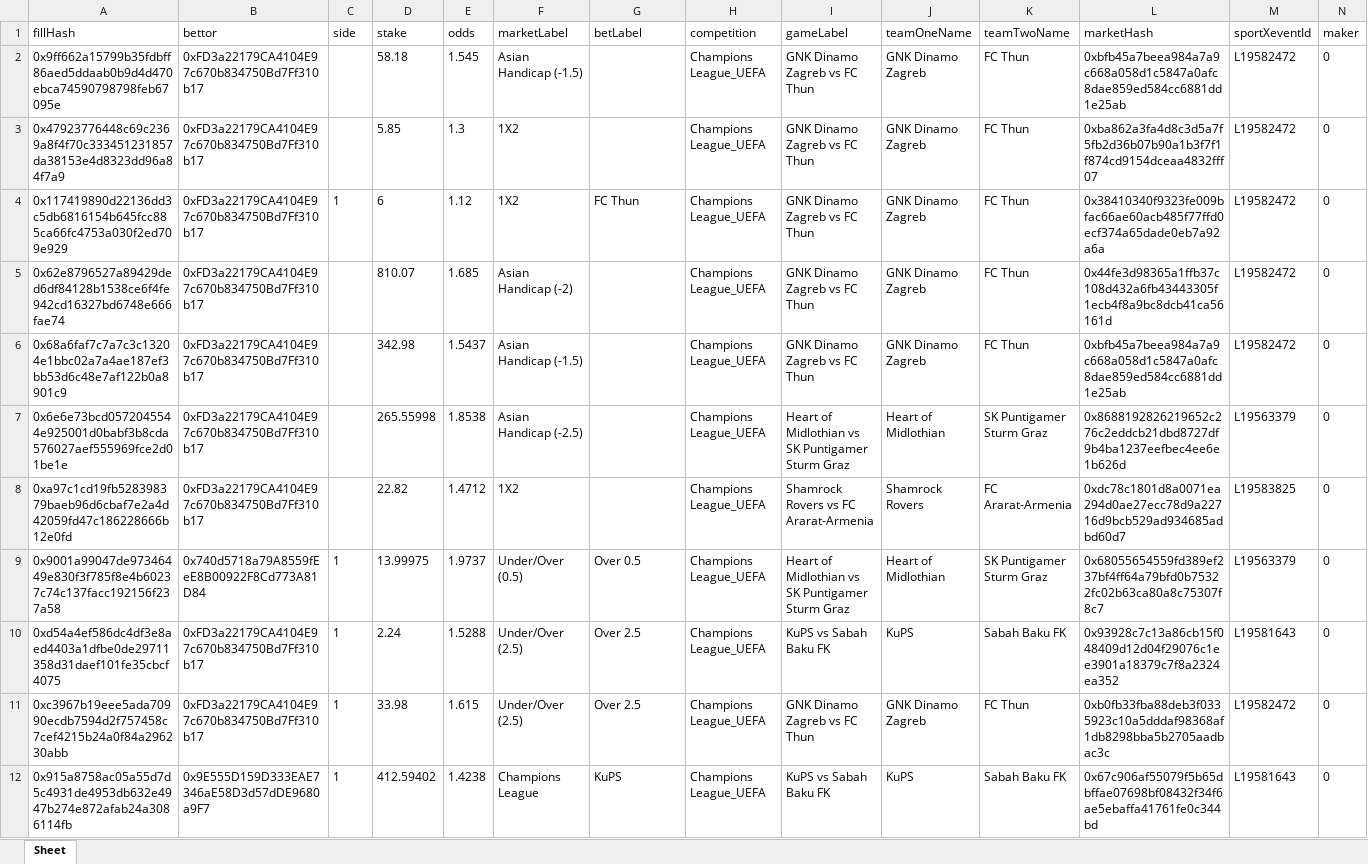
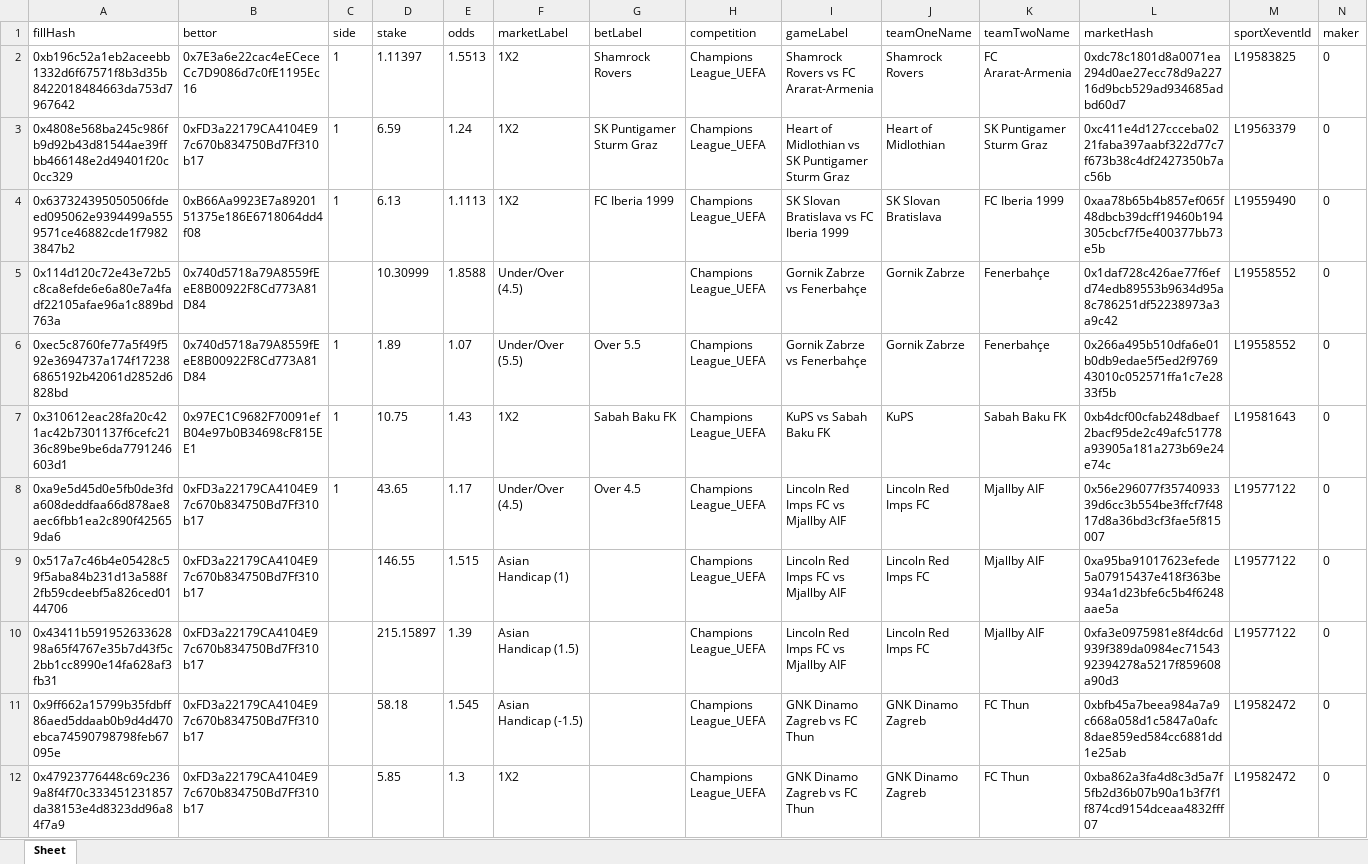
Before and after one commit to aimidas1/transactions_sxbet, an Excel workbook: data/sxbet/ligas/Champions League_UEFA/trades.xlsx, sheet Sheet, drawn as a sheet; only a part is shown; the shorter side is filled out with more unchanged rows; values as stored, in another font and other column widths than the file's, no borders; rows hold the shown columns only; the diff names each change by its address in the sheet, - before the commit and + after, or states it on an @@ line.

Commit message:
Update soccer trades 2026-07-28 02:01:12 UTC

```diff
--- a/data/sxbet/ligas/Champions League_UEFA/trades.xlsx (sheet Sheet)
+++ b/data/sxbet/ligas/Champions League_UEFA/trades.xlsx (sheet Sheet)
+row 2: 0xb196c52a1eb2aceebb1332d6f67571f8b3d35b8422018484663da753d7967642 | 0x7E3a6e22cac4eECeceCc7D9086d7c0fE1195Ec16 | 1 | 1.11397 | 1.5513 | 1X2 | Shamrock Rovers | Champions League_UEFA | Shamrock Rovers vs FC Ararat-Armenia | Shamrock Rovers | FC Ararat-Armenia | 0xdc78c1801d8a0071ea294d0ae27ecc78d9a22716d9bcb529ad934685adbd60d7 | L19583825 | 0
+row 3: 0x4808e568ba245c986fb9d92b43d81544ae39ffbb466148e2d49401f20c0cc329 | 0xFD3a22179CA4104E97c670b834750Bd7Ff310b17 | 1 | 6.59 | 1.24 | 1X2 | SK Puntigamer Sturm Graz | Champions League_UEFA | Heart of Midlothian vs SK Puntigamer Sturm Graz | Heart of Midlothian | SK Puntigamer Sturm Graz | 0xc411e4d127ccceba0221faba397aabf322d77c7f673b38c4df2427350b7ac56b | L19563379 | 0
+row 4: 0x637324395050506fdeed095062e9394499a5559571ce46882cde1f79823847b2 | 0xB66Aa9923E7a8920151375e186E6718064dd4f08 | 1 | 6.13 | 1.1113 | 1X2 | FC Iberia 1999 | Champions League_UEFA | SK Slovan Bratislava vs FC Iberia 1999 | SK Slovan Bratislava | FC Iberia 1999 | 0xaa78b65b4b857ef065f48dbcb39dcff19460b194305cbcf7f5e400377bb73e5b | L19559490 | 0
+row 5: 0x114d120c72e43e72b5c8ca8efde6e6a80e7a4fadf22105afae96a1c889bd763a | 0x740d5718a79A8559fEeE8B00922F8Cd773A81D84 |  | 10.30999 | 1.8588 | Under/Over (4.5) |  | Champions League_UEFA | Gornik Zabrze vs Fenerbahçe | Gornik Zabrze | Fenerbahçe | 0x1daf728c426ae77f6efd74edb89553b9634d95a8c786251df52238973a3a9c42 | L19558552 | 0
+row 6: 0xec5c8760fe77a5f49f592e3694737a174f172386865192b42061d2852d6828bd | 0x740d5718a79A8559fEeE8B00922F8Cd773A81D84 | 1 | 1.89 | 1.07 | Under/Over (5.5) | Over 5.5 | Champions League_UEFA | Gornik Zabrze vs Fenerbahçe | Gornik Zabrze | Fenerbahçe | 0x266a495b510dfa6e01b0db9edae5f5ed2f976943010c052571ffa1c7e2833f5b | L19558552 | 0
+row 7: 0x310612eac28fa20c421ac42b7301137f6cefc2136c89be9be6da7791246603d1 | 0x97EC1C9682F70091efB04e97b0B34698cF815EE1 | 1 | 10.75 | 1.43 | 1X2 | Sabah Baku FK | Champions League_UEFA | KuPS vs Sabah Baku FK | KuPS | Sabah Baku FK | 0xb4dcf00cfab248dbaef2bacf95de2c49afc51778a93905a181a273b69e24e74c | L19581643 | 0
+row 8: 0xa9e5d45d0e5fb0de3fda608deddfaa66d878ae8aec6fbb1ea2c890f425659da6 | 0xFD3a22179CA4104E97c670b834750Bd7Ff310b17 | 1 | 43.65 | 1.17 | Under/Over (4.5) | Over 4.5 | Champions League_UEFA | Lincoln Red Imps FC vs Mjallby AIF | Lincoln Red Imps FC | Mjallby AIF | 0x56e296077f3574093339d6cc3b554be3ffcf7f4817d8a36bd3cf3fae5f815007 | L19577122 | 0
+row 9: 0x517a7c46b4e05428c59f5aba84b231d13a588f2fb59cdeebf5a826ced0144706 | 0xFD3a22179CA4104E97c670b834750Bd7Ff310b17 |  | 146.55 | 1.515 | Asian Handicap (1) |  | Champions League_UEFA | Lincoln Red Imps FC vs Mjallby AIF | Lincoln Red Imps FC | Mjallby AIF | 0xa95ba91017623efede5a07915437e418f363be934a1d23bfe6c5b4f6248aae5a | L19577122 | 0
+row 10: 0x43411b59195263362898a65f4767e35b7d43f5c2bb1cc8990e14fa628af3fb31 | 0xFD3a22179CA4104E97c670b834750Bd7Ff310b17 |  | 215.15897 | 1.39 | Asian Handicap (1.5) |  | Champions League_UEFA | Lincoln Red Imps FC vs Mjallby AIF | Lincoln Red Imps FC | Mjallby AIF | 0xfa3e0975981e8f4dc6d939f389da0984ec7154392394278a5217f859608a90d3 | L19577122 | 0
```
Also changed, not shown: data/sxbet/ligas/Brasileiro Serie B/trades.xlsx, data/sxbet/ligas/Campeonato Brasileiro/trades.xlsx, 9 other files.
